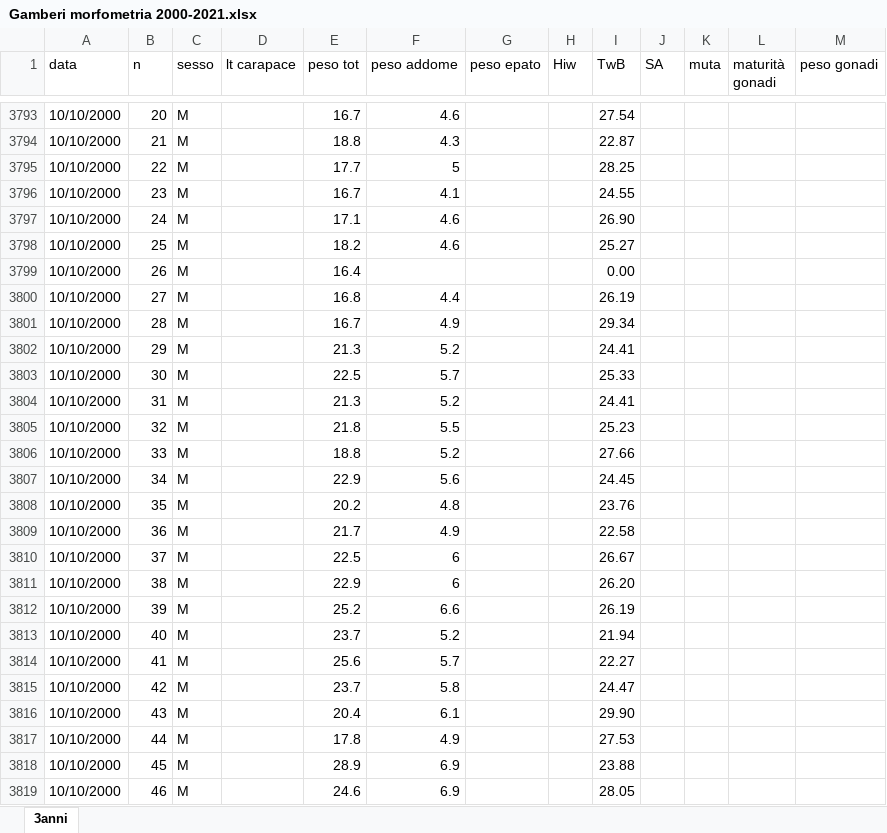
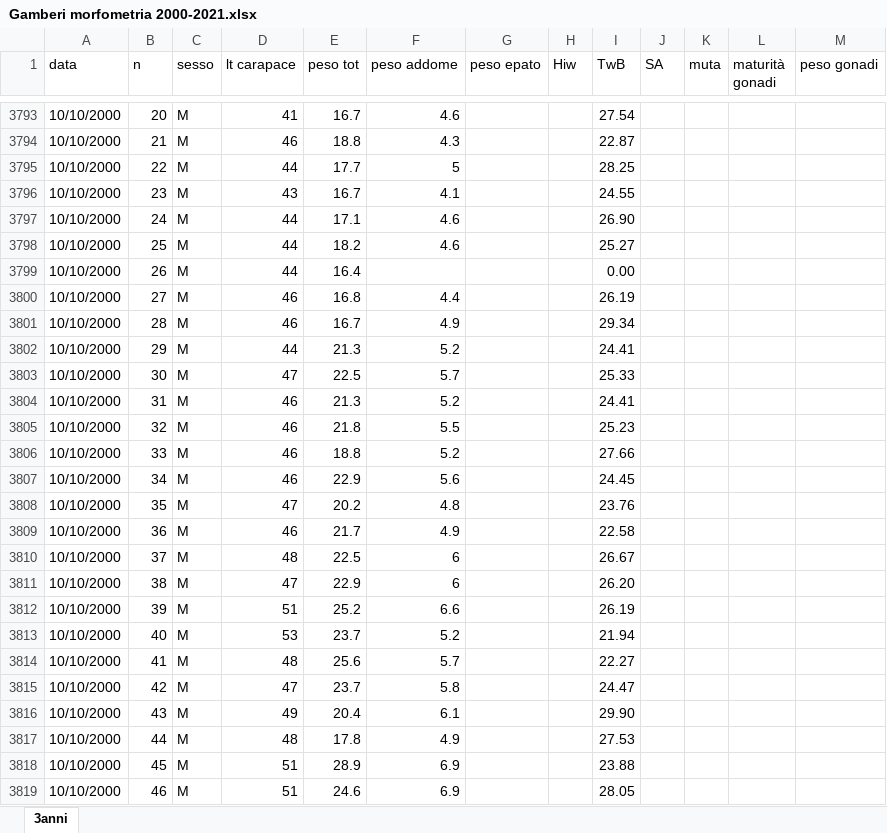
Before and after one commit to bioglp/gambero2025, an Excel workbook: input/Gamberi morfometria 2000-2021.xlsx, sheet 3anni, drawn as a sheet; only a part is shown, gaps mark what is left out; values as stored, in another font and other column widths than the file's, no cell formats; the diff covers the shown part only; the diff names each change by its address in the sheet, - before the commit and + after, or states it on an @@ line.

```diff
--- a/input/Gamberi morfometria 2000-2021.xlsx (sheet 3anni)
+++ b/input/Gamberi morfometria 2000-2021.xlsx (sheet 3anni)
-D3793 (lt carapace): (empty)
+D3793 (lt carapace): 41
-D3794 (lt carapace): (empty)
+D3794 (lt carapace): 46
-D3795 (lt carapace): (empty)
+D3795 (lt carapace): 44
-D3796 (lt carapace): (empty)
+D3796 (lt carapace): 43
-D3797:D3799 (lt carapace): (empty)
+D3797:D3799 (lt carapace): 44
-D3800:D3801 (lt carapace): (empty)
+D3800:D3801 (lt carapace): 46
-D3802 (lt carapace): (empty)
+D3802 (lt carapace): 44
-D3803 (lt carapace): (empty)
+D3803 (lt carapace): 47
-D3804:D3807 (lt carapace): (empty)
+D3804:D3807 (lt carapace): 46
-D3808 (lt carapace): (empty)
+D3808 (lt carapace): 47
-D3809 (lt carapace): (empty)
+D3809 (lt carapace): 46
-D3810 (lt carapace): (empty)
+D3810 (lt carapace): 48
-D3811 (lt carapace): (empty)
+D3811 (lt carapace): 47
-D3812 (lt carapace): (empty)
+D3812 (lt carapace): 51
-D3813 (lt carapace): (empty)
+D3813 (lt carapace): 53
-D3814 (lt carapace): (empty)
+D3814 (lt carapace): 48
-D3815 (lt carapace): (empty)
+D3815 (lt carapace): 47
-D3816 (lt carapace): (empty)
+D3816 (lt carapace): 49
-D3817 (lt carapace): (empty)
+D3817 (lt carapace): 48
-D3818:D3819 (lt carapace): (empty)
+D3818:D3819 (lt carapace): 51
```
Also changed, not shown: 1950 edited cells elsewhere in this sheet, cell formats, formulas that keep their value, 50 other files.
